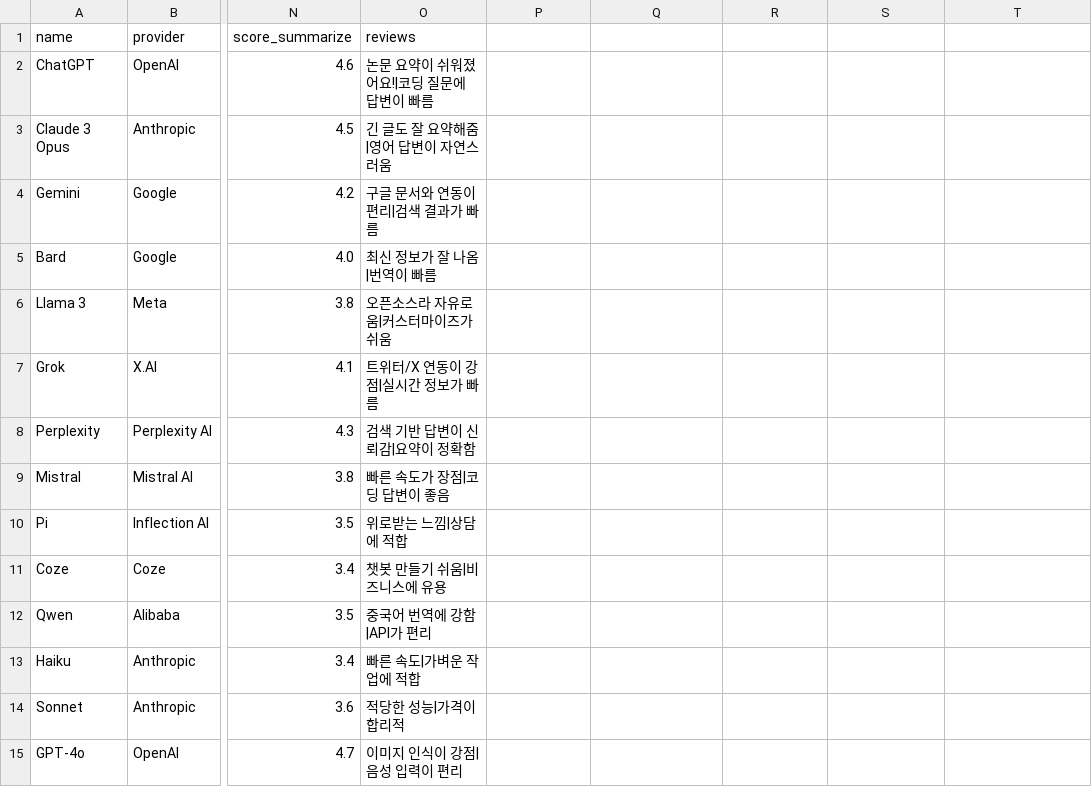
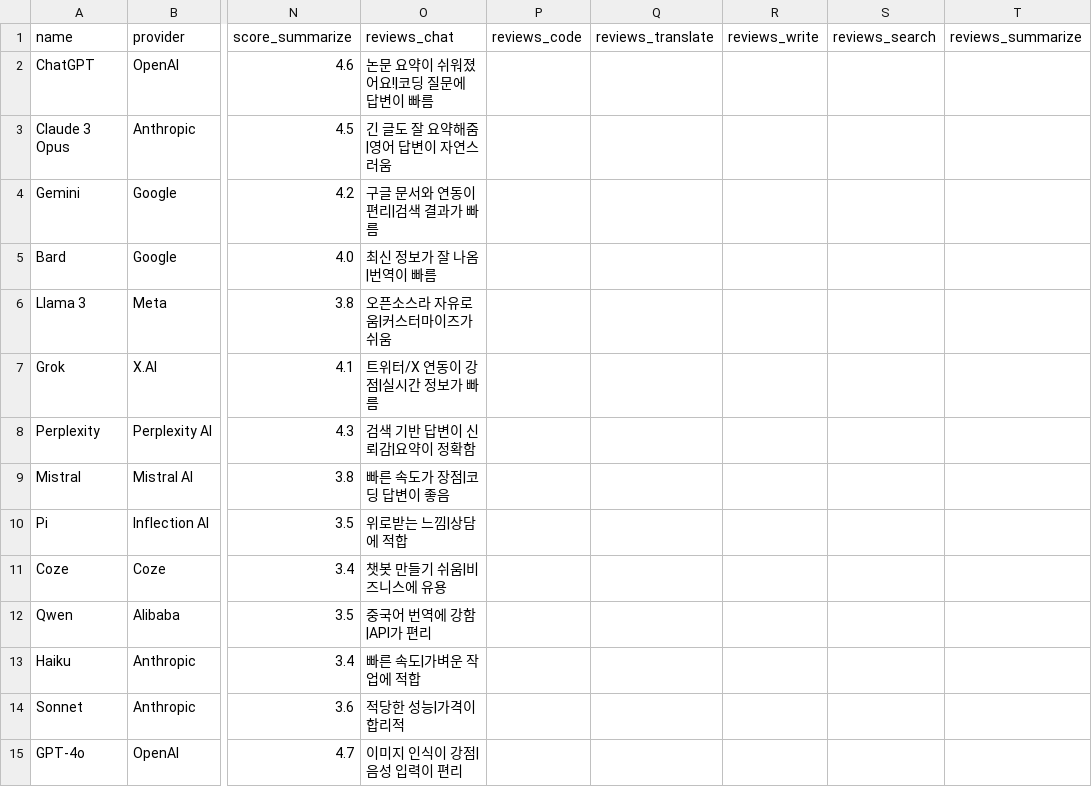
Before and after one commit to chiwon-an/TIL, a CSV file: 00_startcamp/03_AI/vibe_coding/data/ai_services.csv, drawn as a sheet; only a part is shown, gaps mark what is left out; the diff names each change by its address in the sheet, - before the commit and + after, or states it on an @@ line.

```diff
--- a/00_startcamp/03_AI/vibe_coding/data/ai_services.csv
+++ b/00_startcamp/03_AI/vibe_coding/data/ai_services.csv
-O1: reviews
+O1: reviews_chat
-P1: (empty)
+P1: reviews_code
-Q1: (empty)
+Q1: reviews_translate
-R1: (empty)
+R1: reviews_write
-S1: (empty)
+S1: reviews_search
-T1: (empty)
+T1: reviews_summarize
```
Also changed, not shown: 1 other file.
